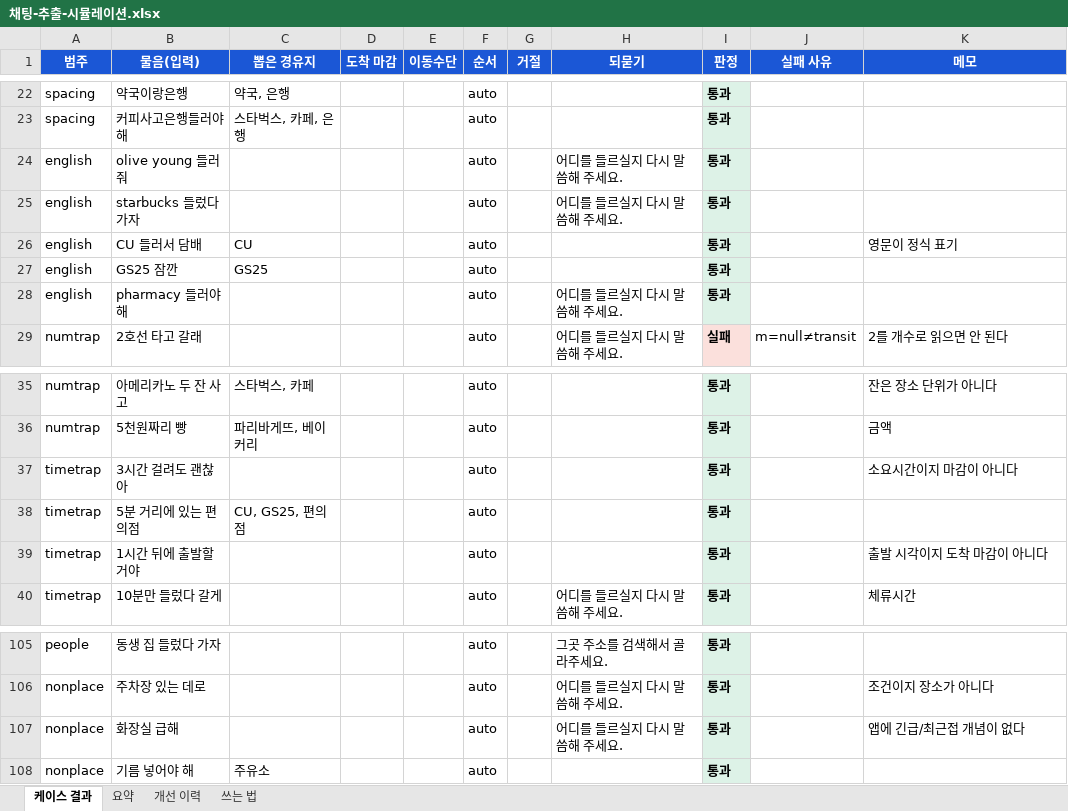
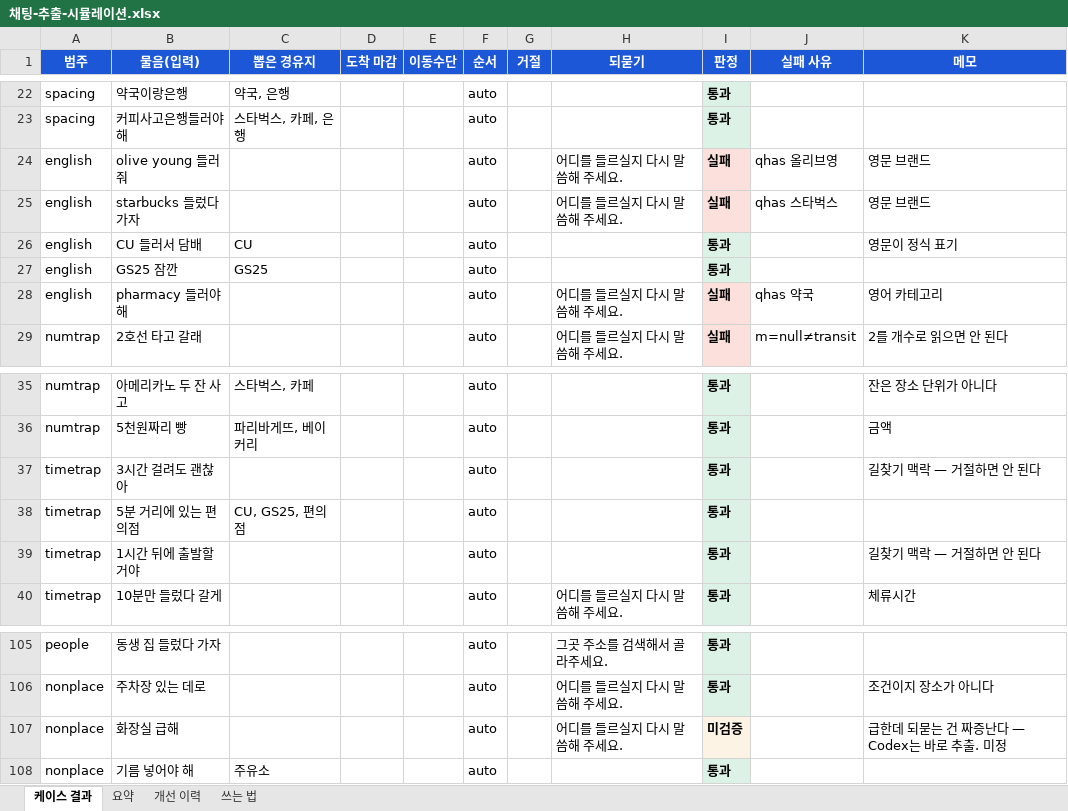
Before and after one commit to picpal/etavis, an Excel workbook: docs/채팅-추출-시뮬레이션.xlsx, sheet 케이스 결과, drawn as a sheet; only a part is shown, gaps mark what is left out; values as stored, in another font and other column widths than the file's, no borders; the diff covers the shown part only; the diff names each change by its address in the sheet, - before the commit and + after, or states it on an @@ line.

Commit message:
Codex로 36건 실측 — 기대값이 목의 한계에 묶여 있었다
서버를 붙이기 전에 codex exec로 실제 모델 응답을 받아 봤다(25K 토큰).

목이 못 하던 것을 Codex는 전부 처리했다:
오타(올리브용→올리브영), 줄임말(올영·파바·스벅), 영문(olive young),
일본어(コンビニ), 중국어(便利店), 음성인식 오류(구시까지→09:00,
'올 리브 영'), 부정문, 말 바꾸기, 인젝션 3건 전부 거절.

그 과정에서 더 큰 걸 발견했다 — 14건이 '실패'로 찍혔는데 11건은
Codex가 옳고 내 기대값이 틀렸다. '올리브용'의 기대값을 '못 잡으면
되묻기'로 적어놨는데, 그건 목이 못 한다는 사실을 제품 사양으로
굳힌 것이었다. 기대값은 구현이 뭘 할 수 있나가 아니라 제품이 어떻게
동작해야 하나여야 한다. 13건을 제품 기준으로 올렸다.

목 기준 실패가 6→17로 늘었다. 나빠진 게 아니라 목과 LLM의 격차가
숫자로 드러난 것이다.

프롬프트도 하나 고쳤다. Codex가 '3시간 걸려도 괜찮아'를 reject했다 —
'길찾기와 무관하면 reject'를 과잉 적용한 것이라, reject를 날씨·뉴스·
번역·시스템 캐기로 좁게 다시 정의했다.

```diff
--- a/docs/채팅-추출-시뮬레이션.xlsx (sheet 케이스 결과)
+++ b/docs/채팅-추출-시뮬레이션.xlsx (sheet 케이스 결과)
-I24:I25 (판정): 통과
+I24:I25 (판정): 실패
-I24:I25 fill: #DDF2E7
+I24:I25 fill: #FBE0DC
-J24 (실패 사유): (empty)
+J24 (실패 사유): qhas 올리브영
-K24:K25 (메모): (empty)
+K24:K25 (메모): 영문 브랜드
-J25 (실패 사유): (empty)
+J25 (실패 사유): qhas 스타벅스
-I28 (판정): 통과
+I28 (판정): 실패
-I28 fill: #DDF2E7
+I28 fill: #FBE0DC
-J28 (실패 사유): (empty)
+J28 (실패 사유): qhas 약국
-K28 (메모): (empty)
+K28 (메모): 영어 카테고리
-K37 (메모): 소요시간이지 마감이 아니다
+K37 (메모): 길찾기 맥락 — 거절하면 안 된다
-K39 (메모): 출발 시각이지 도착 마감이 아니다
+K39 (메모): 길찾기 맥락 — 거절하면 안 된다
-I107 (판정): 통과
+I107 (판정): 미검증
-I107 fill: #DDF2E7
+I107 fill: #FDF3E4
-K107 (메모): 앱에 긴급/최근접 개념이 없다
+K107 (메모): 급한데 되묻는 건 짜증난다 — Codex는 바로 추출. 미정
```
Also changed, not shown: 33 edited cells and cell formats elsewhere in this sheet, sheet 개선 이력, 5 other files.
